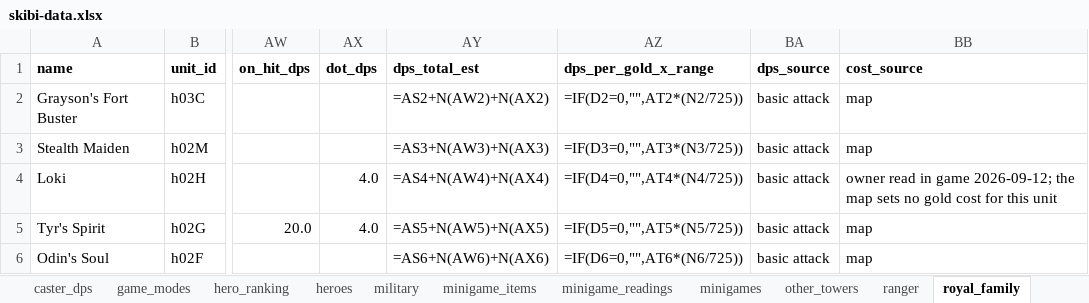
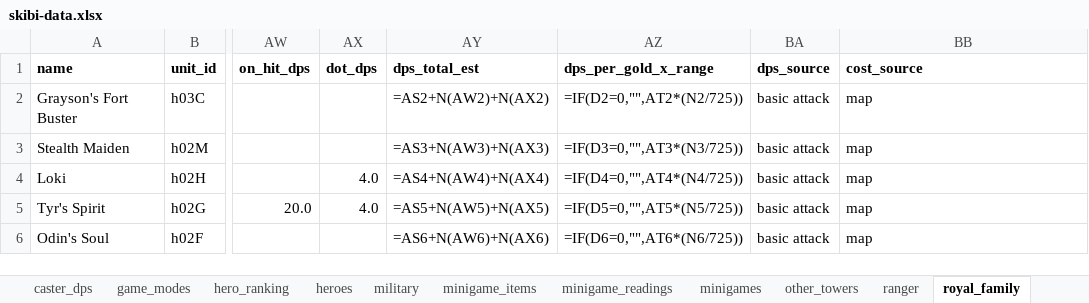
Before and after one commit to Alisu/skibi-castle-analysis, an Excel workbook: skibi-data.xlsx, sheet royal_family, drawn as a sheet; only a part is shown, gaps mark what is left out; values as stored, in another font and other column widths than the file's, no borders; formulas without a stored value are shown as written; the diff names each change by its address in the sheet, - before the commit and + after, or states it on an @@ line.

```diff
--- a/skibi-data.xlsx (sheet royal_family)
+++ b/skibi-data.xlsx (sheet royal_family)
-BB4 (cost_source): owner read in game 2026-09-12; the map sets no gold cost for this unit
+BB4 (cost_source): map
```
Also changed, not shown: sheet hero_ranking, 1 other file.
